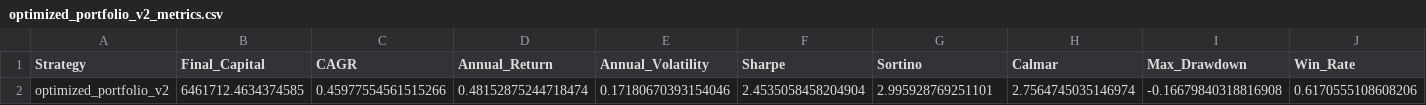
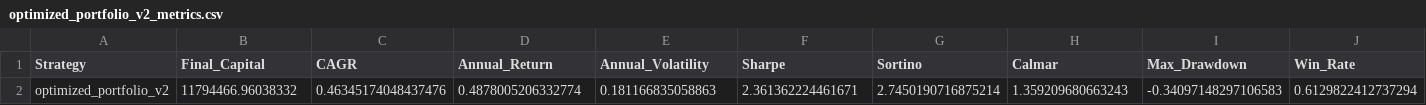
Before and after one commit to sakshinekkala28/Institutional_Quant_Platform, a CSV file: data/research/strategies/optimized_portfolio_v2_metrics.csv, drawn as a sheet; only a part is shown; removed rows and columns are numbered as before the commit, all else as after; rows hold the shown columns only; the diff names each change by its address in the sheet, - before the commit and + after, or states it on an @@ line.

```diff
--- a/data/research/strategies/optimized_portfolio_v2_metrics.csv
+++ b/data/research/strategies/optimized_portfolio_v2_metrics.csv
-row 2: optimized_portfolio_v2 | 6461712.4634374585 | 0.45977554561515266 | 0.48152875244718474 | 0.17180670393154046 | 2.4535058458204904 | 2.995928769251101 | 2.7564745035146974 | -0.16679840318816908 | 0.6170555108608206
+row 2: optimized_portfolio_v2 | 11794466.96038332 | 0.46345174048437476 | 0.4878005206332774 | 0.181166835058863 | 2.361362224461671 | 2.7450190716875214 | 1.359209680663243 | -0.34097148297106583 | 0.6129822412737294
```
Also changed, not shown: data/backtests/all_strategy_results.csv, data/logs/multi_strategy_backtest_report.csv, 11 other files.
